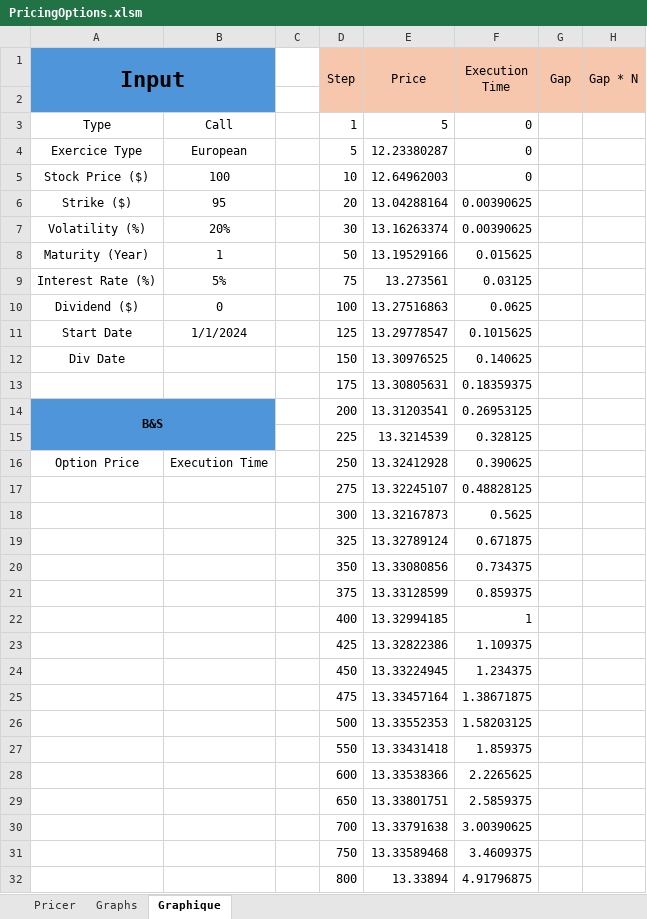
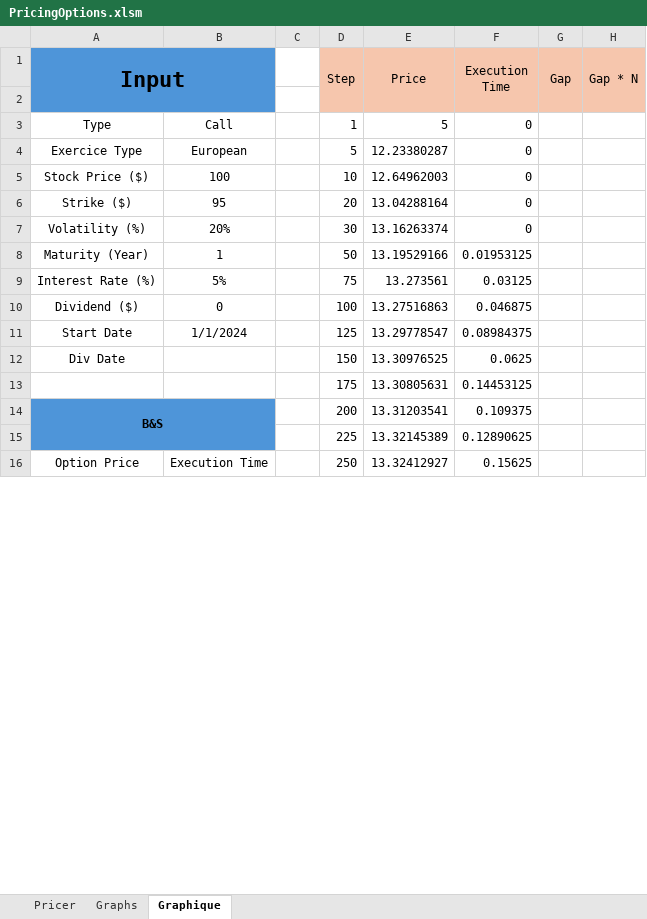
Before and after one commit to baptistedfr/Trinomial-Tree, an Excel workbook: PricingOptions.xlsm, sheet Graphique, drawn as a sheet; only a part is shown; values as stored, in another font and other column widths than the file's, no borders; conditional formats not drawn; removed rows and columns are numbered as before the commit, all else as after; the diff covers the shown part only; the diff names each change by its address in the sheet, - before the commit and + after, or states it on an @@ line.

```diff
--- a/PricingOptions.xlsm (sheet Graphique)
+++ b/PricingOptions.xlsm (sheet Graphique)
-F6:F7 (Execution Time): 0.00390625
+F6:F7 (Execution Time): 0
-F8 (Execution Time): 0.015625
+F8 (Execution Time): 0.01953125
-F10 (Execution Time): 0.0625
+F10 (Execution Time): 0.046875
-F11 (Execution Time): 0.1015625
+F11 (Execution Time): 0.08984375
-F12 (Execution Time): 0.140625
+F12 (Execution Time): 0.0625
-F13 (Execution Time): 0.18359375
+F13 (Execution Time): 0.14453125
-F14 (Execution Time): 0.26953125
+F14 (Execution Time): 0.109375
-row 15:  |  |  | 225 | 13.3214539 | 0.328125
+row 15:  |  |  | 225 | 13.32145389 | 0.12890625
-E16 (Price): 13.32412928
+E16 (Price): 13.32412927
-F16 (Execution Time): 0.390625
+F16 (Execution Time): 0.15625
-row 17:  |  |  | 275 | 13.32245107 | 0.48828125
-row 18:  |  |  | 300 | 13.32167873 | 0.5625
-row 19:  |  |  | 325 | 13.32789124 | 0.671875
-row 20:  |  |  | 350 | 13.33080856 | 0.734375
-row 21:  |  |  | 375 | 13.33128599 | 0.859375
-row 22:  |  |  | 400 | 13.32994185 | 1
-row 23:  |  |  | 425 | 13.32822386 | 1.109375
-row 24:  |  |  | 450 | 13.33224945 | 1.234375
-row 25:  |  |  | 475 | 13.33457164 | 1.38671875
-row 26:  |  |  | 500 | 13.33552353 | 1.58203125
-row 27:  |  |  | 550 | 13.33431418 | 1.859375
-row 28:  |  |  | 600 | 13.33538366 | 2.2265625
-row 29:  |  |  | 650 | 13.33801751 | 2.5859375
-row 30:  |  |  | 700 | 13.33791638 | 3.00390625
-row 31:  |  |  | 750 | 13.33589468 | 3.4609375
-row 32:  |  |  | 800 | 13.33894 | 4.91796875
```
Also changed, not shown: 28 added rows and 12 removed rows elsewhere in this sheet, sheet Pricer, 2 other files.
